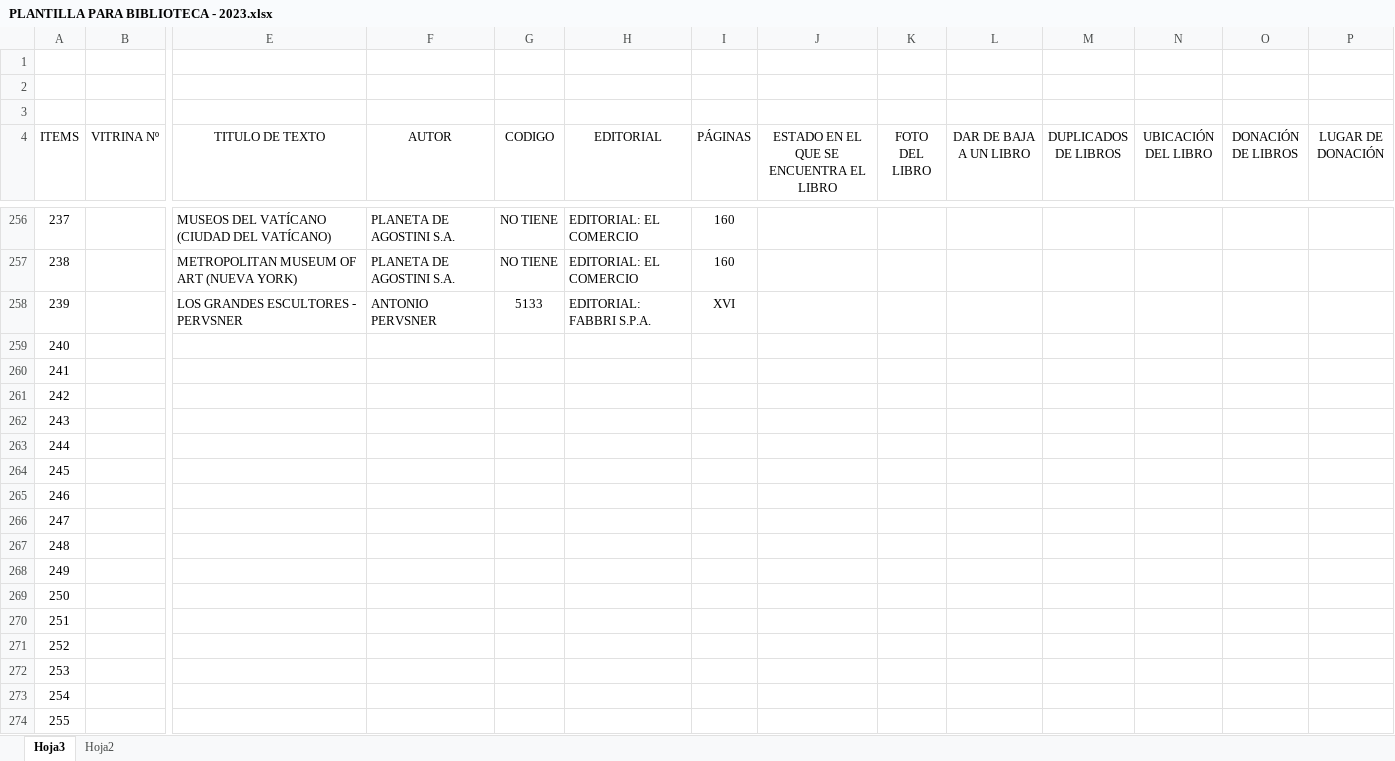
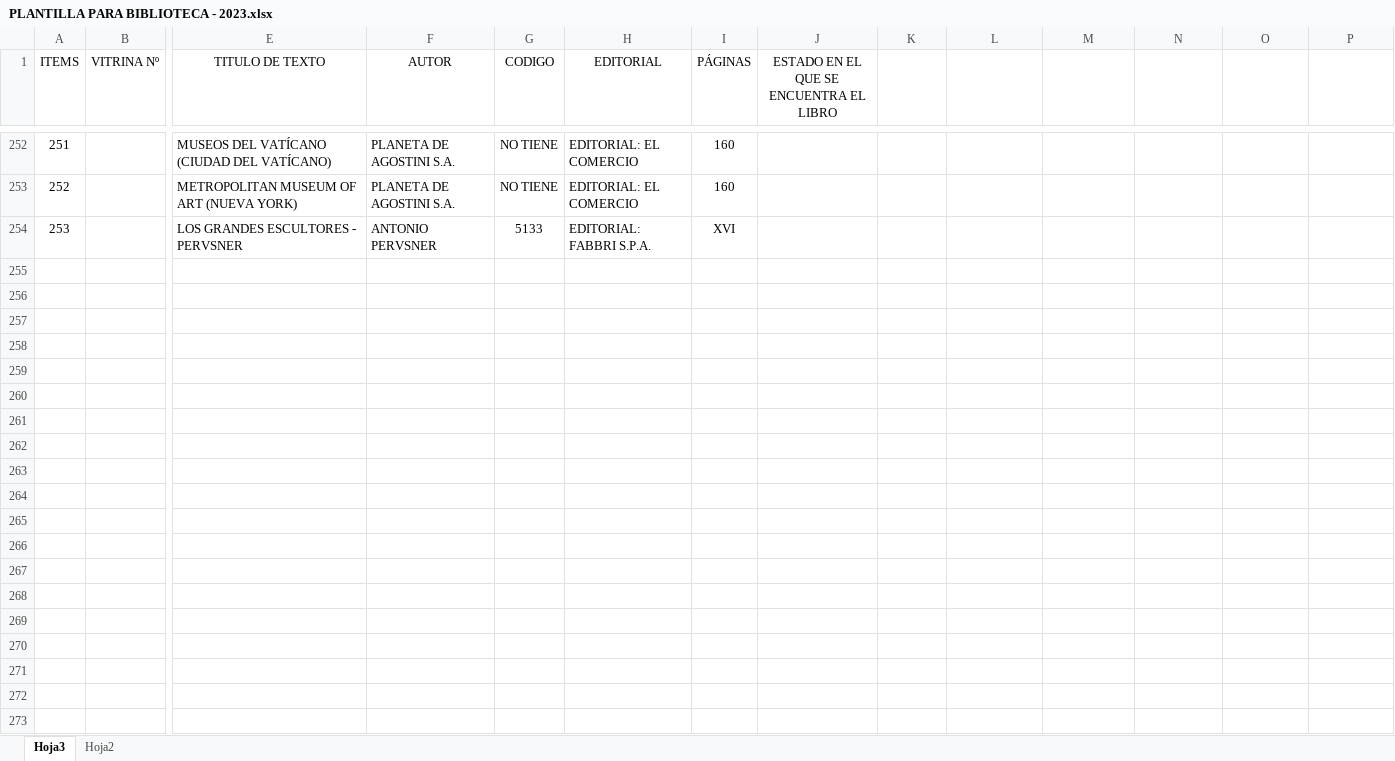
Before and after one commit to mccruzdev/biblioteca_gdp, an Excel workbook: recurses/PLANTILLA PARA BIBLIOTECA - 2023.xlsx, sheet Hoja3, drawn as a sheet; only a part is shown, gaps mark what is left out; values as stored, in another font and other column widths than the file's, no borders; charts and pictures not drawn; removed rows and columns are numbered as before the commit, all else as after; rows hold the shown columns only; the diff covers the shown part only; the diff names each change by its address in the sheet, - before the commit and + after, or states it on an @@ line.

```diff
--- a/recurses/PLANTILLA PARA BIBLIOTECA - 2023.xlsx (sheet Hoja3)
+++ b/recurses/PLANTILLA PARA BIBLIOTECA - 2023.xlsx (sheet Hoja3)
-row 1: (empty)
-row 2: (empty)
-row 3: (empty)
-K1: FOTO DEL LIBRO
+K1: (empty)
-L1: DAR DE BAJA A UN LIBRO
+L1: (empty)
-M1: DUPLICADOS DE LIBROS
+M1: (empty)
-N1: UBICACIÓN DEL LIBRO
+N1: (empty)
-O1: DONACIÓN DE LIBROS
+O1: (empty)
-P1: LUGAR DE DONACIÓN
+P1: (empty)
@@ column A (ITEMS) renumbered between rows 238 and 254 @@
-row 259: 240
-row 260: 241
-row 261: 242
-row 262: 243
-row 263: 244
-row 264: 245
-row 265: 246
-row 266: 247
-row 267: 248
-row 268: 249
-row 269: 250
-row 270: 251
-row 271: 252
-row 272: 253
-row 273: 254
-row 274: 255
```
Also changed, not shown: 347 removed rows elsewhere in this sheet, charts or pictures, 4 other files.
